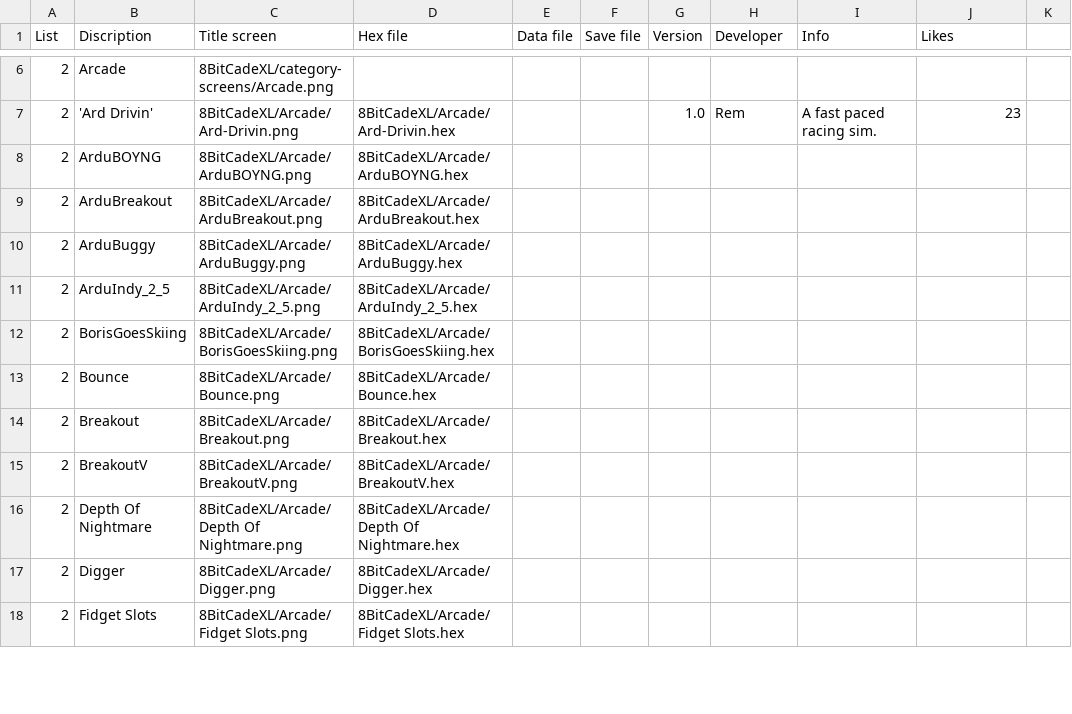
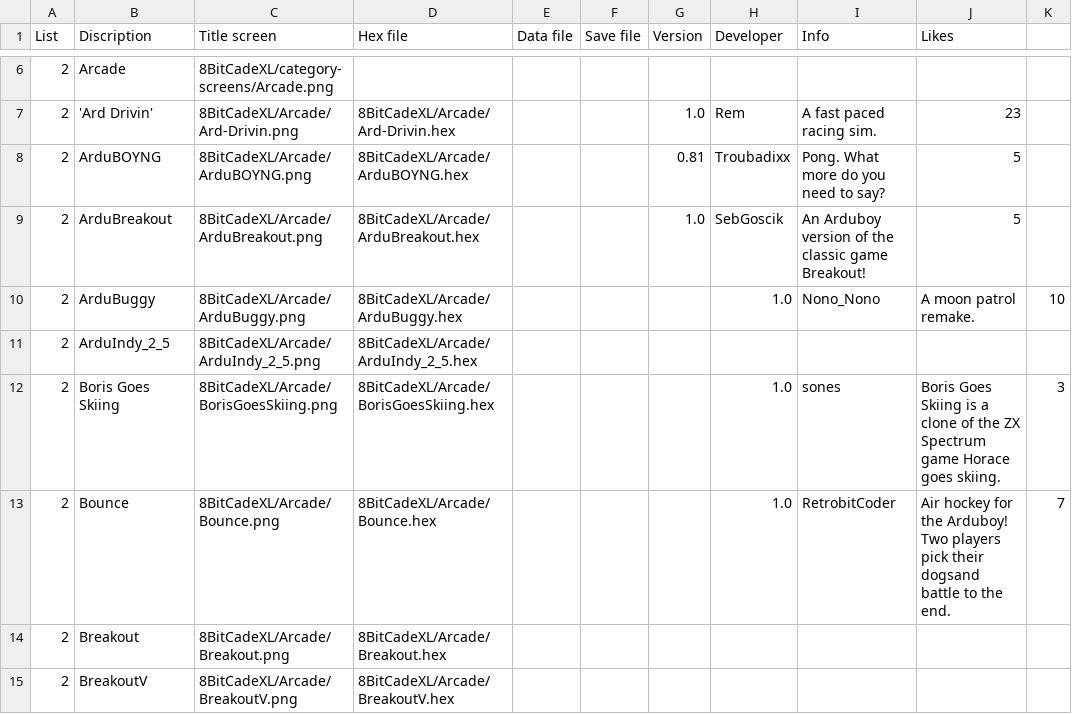
Before and after one commit to filmote/CartBuilder, a CSV file: 8BitCadeXL.csv, drawn as a sheet; only a part is shown, gaps mark what is left out; the shorter side is filled out with more unchanged rows; the diff covers the shown part only.

Commit message:
Update 8BitCadeXL.csv

```diff
--- a/8BitCadeXL.csv
+++ b/8BitCadeXL.csv
@@ -7,8 +7,8 @@ List;Discription;Title screen;Hex file;Data file;Save file;Version;Developer;Inf
 2;'Ard Drivin';8BitCadeXL/Arcade/Ard-Drivin.png;8BitCadeXL/Arcade/Ard-Drivin.hex;;;1.0;Rem;A fast paced racing sim.;23
-2;ArduBOYNG;8BitCadeXL/Arcade/ArduBOYNG.png;8BitCadeXL/Arcade/ArduBOYNG.hex;;;;;
-2;ArduBreakout;8BitCadeXL/Arcade/ArduBreakout.png;8BitCadeXL/Arcade/ArduBreakout.hex;;;;;
-2;ArduBuggy;8BitCadeXL/Arcade/ArduBuggy.png;8BitCadeXL/Arcade/ArduBuggy.hex;;;;;
+2;ArduBOYNG;8BitCadeXL/Arcade/ArduBOYNG.png;8BitCadeXL/Arcade/ArduBOYNG.hex;;;0.81;Troubadixx;Pong. What more do you need to say?;5
+2;ArduBreakout;8BitCadeXL/Arcade/ArduBreakout.png;8BitCadeXL/Arcade/ArduBreakout.hex;;;1.0;SebGoscik;An Arduboy version of the classic game Breakout!;5
+2;ArduBuggy;8BitCadeXL/Arcade/ArduBuggy.png;8BitCadeXL/Arcade/ArduBuggy.hex;;;;1.0;Nono_Nono;A moon patrol remake.;10
 2;ArduIndy_2_5;8BitCadeXL/Arcade/ArduIndy_2_5.png;8BitCadeXL/Arcade/ArduIndy_2_5.hex;;;;;
-2;BorisGoesSkiing;8BitCadeXL/Arcade/BorisGoesSkiing.png;8BitCadeXL/Arcade/BorisGoesSkiing.hex;;;;;
-2;Bounce;8BitCadeXL/Arcade/Bounce.png;8BitCadeXL/Arcade/Bounce.hex;;;;;
+2;Boris Goes Skiing;8BitCadeXL/Arcade/BorisGoesSkiing.png;8BitCadeXL/Arcade/BorisGoesSkiing.hex;;;;1.0;sones;Boris Goes Skiing is a clone of the ZX Spectrum game Horace goes skiing.;3
+2;Bounce;8BitCadeXL/Arcade/Bounce.png;8BitCadeXL/Arcade/Bounce.hex;;;;1.0;RetrobitCoder;Air hockey for the Arduboy!  Two players pick their dogsand battle to the end.;7
 2;Breakout;8BitCadeXL/Arcade/Breakout.png;8BitCadeXL/Arcade/Breakout.hex;;;;;
```
Also changed, not shown: 10 added rows, 10 removed rows and 46 edited cells elsewhere in this file.
